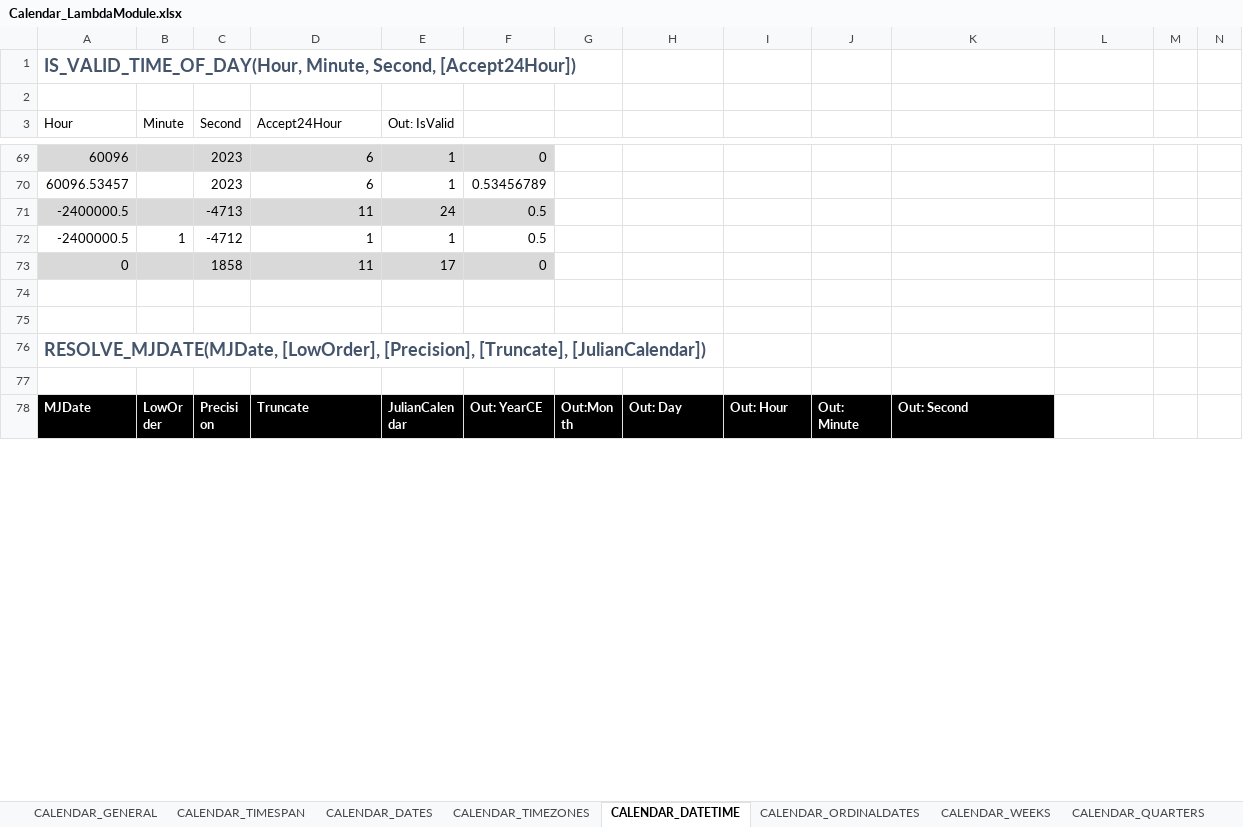
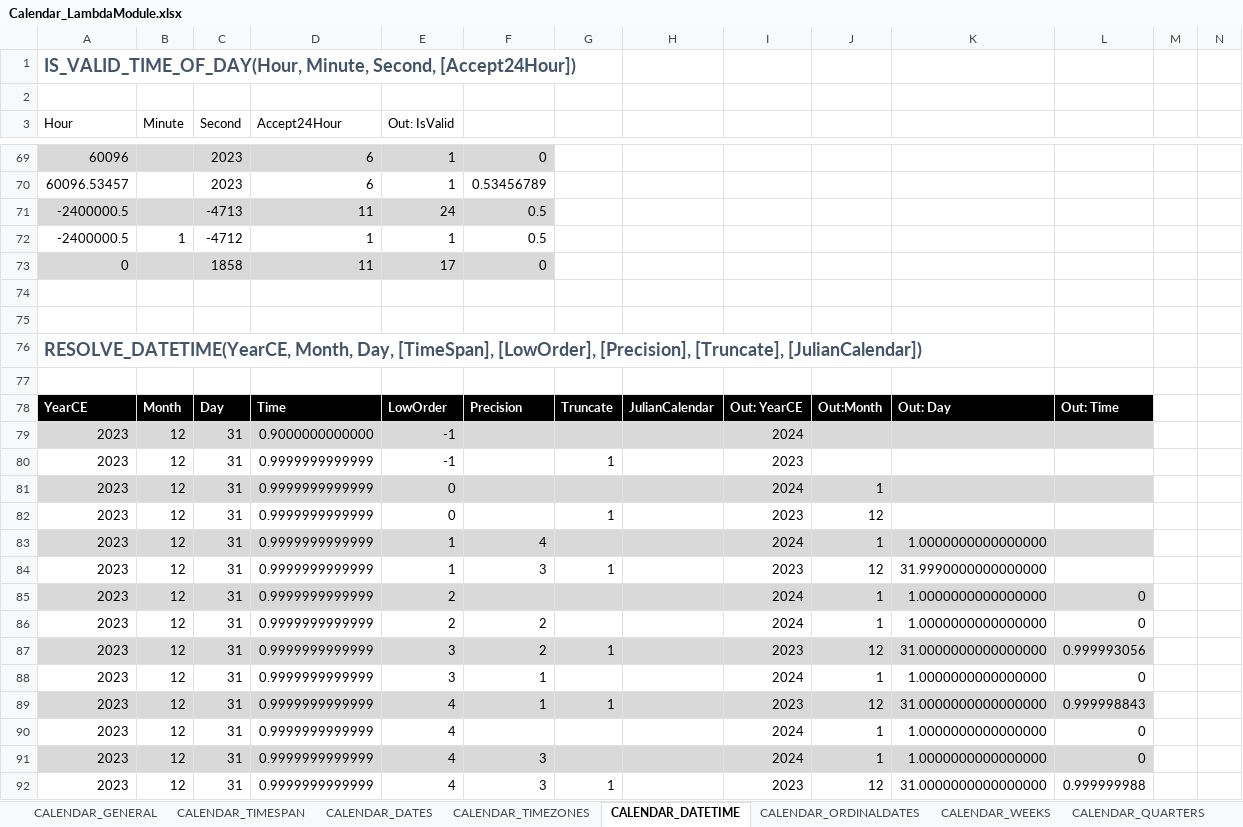
Before and after one commit to ShayneHau/Excel-Lambda-Chrono, an Excel workbook: Release/Calendar_LambdaModule.xlsx, sheet CALENDAR_DATETIME, drawn as a sheet; only a part is shown, gaps mark what is left out; the shorter side is filled out with more unchanged rows; values as stored, in another font and other column widths than the file's, no borders; table styles not drawn; rows hold the shown columns only; the diff covers the shown part only; the diff names each change by its address in the sheet, - before the commit and + after, or states it on an @@ line.

Commit message:
Split out military time zone functions

```diff
--- a/Release/Calendar_LambdaModule.xlsx (sheet CALENDAR_DATETIME)
+++ b/Release/Calendar_LambdaModule.xlsx (sheet CALENDAR_DATETIME)
+row 76: RESOLVE_DATETIME(YearCE, Month, Day, [TimeSpan], [LowOrder], [Precision], [Truncate], [JulianCalendar])
+row 77: (empty)
+row 78: YearCE | Month | Day | Time | LowOrder | Precision | Truncate | JulianCalendar | Out: YearCE | Out:Month | Out: Day | Out: Time
+row 79: 2023 | 12 | 31 | 0.9000000000000 | -1 |  |  |  | 2024
+row 80: 2023 | 12 | 31 | 0.9999999999999 | -1 |  | 1 |  | 2023
+row 81: 2023 | 12 | 31 | 0.9999999999999 | 0 |  |  |  | 2024 | 1
+row 82: 2023 | 12 | 31 | 0.9999999999999 | 0 |  | 1 |  | 2023 | 12
+row 83: 2023 | 12 | 31 | 0.9999999999999 | 1 | 4 |  |  | 2024 | 1 | 1.0000000000000000
+row 84: 2023 | 12 | 31 | 0.9999999999999 | 1 | 3 | 1 |  | 2023 | 12 | 31.9990000000000000
+row 85: 2023 | 12 | 31 | 0.9999999999999 | 2 |  |  |  | 2024 | 1 | 1.0000000000000000 | 0
+row 86: 2023 | 12 | 31 | 0.9999999999999 | 2 | 2 |  |  | 2024 | 1 | 1.0000000000000000 | 0
+row 87: 2023 | 12 | 31 | 0.9999999999999 | 3 | 2 | 1 |  | 2023 | 12 | 31.0000000000000000 | 0.999993056
+row 88: 2023 | 12 | 31 | 0.9999999999999 | 3 | 1 |  |  | 2024 | 1 | 1.0000000000000000 | 0
+row 89: 2023 | 12 | 31 | 0.9999999999999 | 4 | 1 | 1 |  | 2023 | 12 | 31.0000000000000000 | 0.999998843
+row 90: 2023 | 12 | 31 | 0.9999999999999 | 4 |  |  |  | 2024 | 1 | 1.0000000000000000 | 0
+row 91: 2023 | 12 | 31 | 0.9999999999999 | 4 | 3 |  |  | 2024 | 1 | 1.0000000000000000 | 0
+row 92: 2023 | 12 | 31 | 0.9999999999999 | 4 | 3 | 1 |  | 2023 | 12 | 31.0000000000000000 | 0.999999988
```
Also changed, not shown: 10 added rows, 3 removed rows, 54 edited cells and cell formats elsewhere in this sheet, sheet CALENDAR_TIMEZONES, sheet CALENDAR_TIMESPAN, sheet CALENDAR_CONVERSION, formulas that keep their value, 1 other file.
